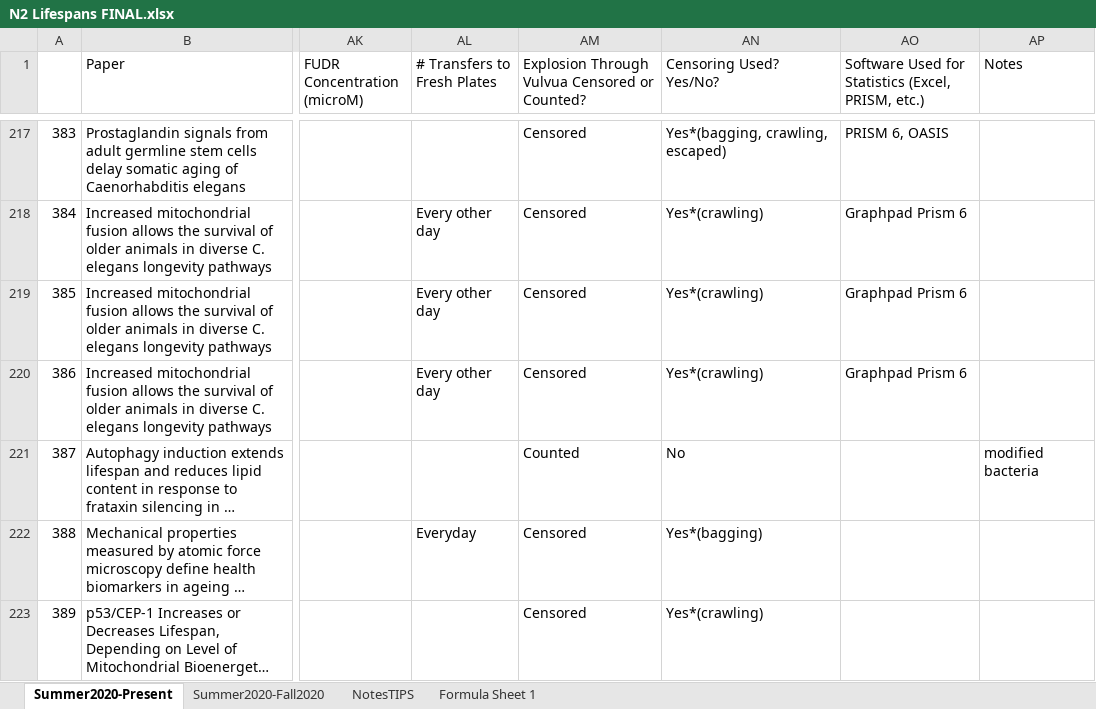
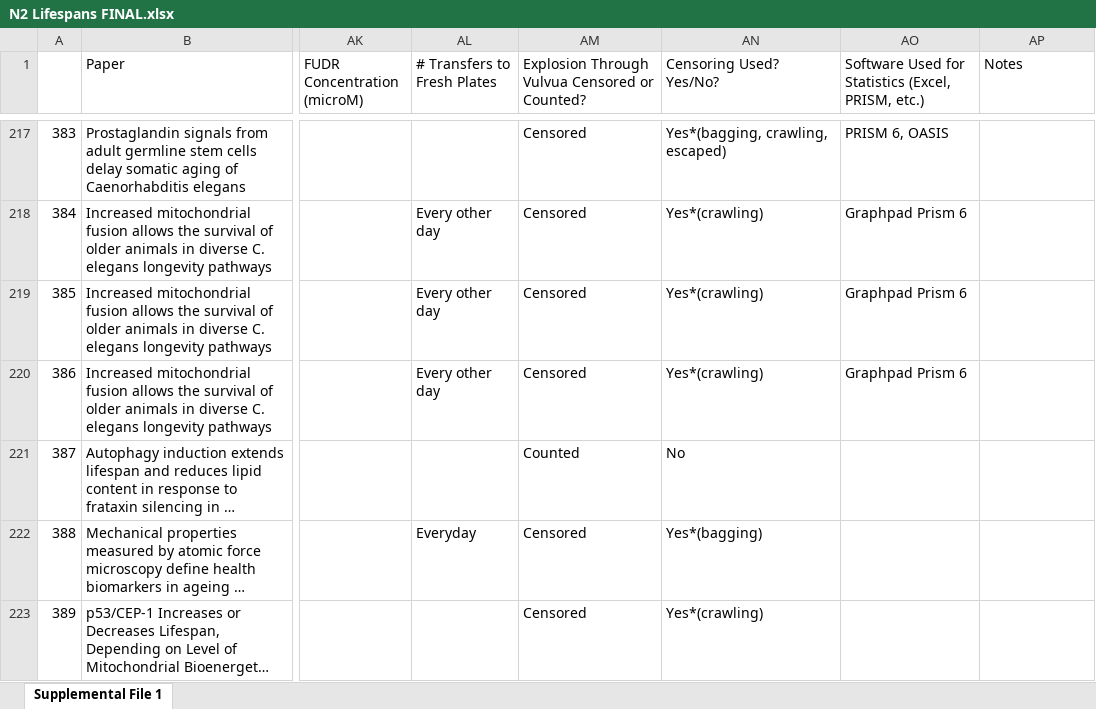
Before and after one commit to jpcav97/N2-Lifespans, an Excel workbook: N2 Lifespans FINAL.xlsx, sheet Supplemental File 1, drawn as a sheet; only a part is shown, gaps mark what is left out; long unchanged cells end in …; values as stored, in another font and other column widths than the file's, no cell formats; the diff names each change by its address in the sheet, - before the commit and + after, or states it on an @@ line.

```diff
--- a/N2 Lifespans FINAL.xlsx (sheet Supplemental File 1)
+++ b/N2 Lifespans FINAL.xlsx (sheet Supplemental File 1)
-sheet tab: Summer2020-Present
+sheet tab: Supplemental File 1
-sheet tab: Summer2020-Fall2020
-sheet tab: NotesTIPS
-sheet tab: Formula Sheet 1
-AP221 (Notes): modified bacteria
+AP221 (Notes): (empty)
```
Also changed, not shown: cell formats, 6 other files.
